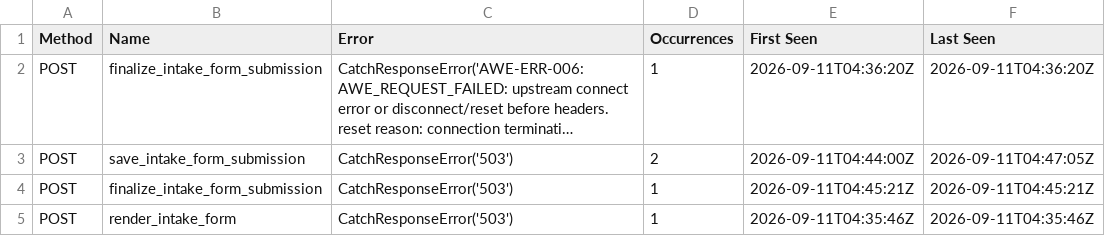
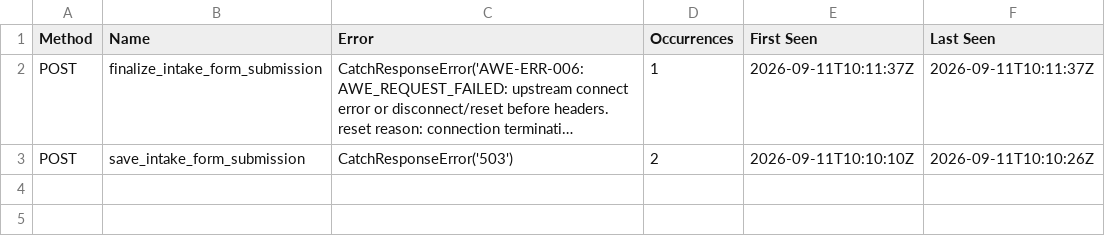
Before and after one commit to vin0dkhichar/farmer-registry, a CSV file: performance-testing/locust/api/results/staff-api/end-to-end/primary/pod-3/1-isolated/intake_create/intake_create_failures.csv, drawn as a sheet; long unchanged cells end in …; the diff names each change by its address in the sheet, - before the commit and + after, or states it on an @@ line.

```diff
--- a/performance-testing/locust/api/results/staff-api/end-to-end/primary/pod-3/1-isolated/intake_create/intake_create_failures.csv
+++ b/performance-testing/locust/api/results/staff-api/end-to-end/primary/pod-3/1-isolated/intake_create/intake_create_failures.csv
-E2 (First Seen): 2026-09-11T04:36:20Z
+E2 (First Seen): 2026-09-11T10:11:37Z
-F2 (Last Seen): 2026-09-11T04:36:20Z
+F2 (Last Seen): 2026-09-11T10:11:37Z
-E3 (First Seen): 2026-09-11T04:44:00Z
+E3 (First Seen): 2026-09-11T10:10:10Z
-F3 (Last Seen): 2026-09-11T04:47:05Z
+F3 (Last Seen): 2026-09-11T10:10:26Z
-row 4: POST | finalize_intake_form_submission | CatchResponseError('503') | 1 | 2026-09-11T04:45:21Z | 2026-09-11T04:45:21Z
-row 5: POST | render_intake_form | CatchResponseError('503') | 1 | 2026-09-11T04:35:46Z | 2026-09-11T04:35:46Z
```
Also changed, not shown: performance-testing/locust/api/results/staff-api/end-to-end/primary/pod-2/1-isolated/intake_read_and_approve/intake_read_and_approve_stats_history.csv, performance-testing/locust/api/results/staff-api/end-to-end/primary/pod-3/1-isolated/cr_read_and_approve/cr_read_and_approve_failures.csv, 30 other files.
